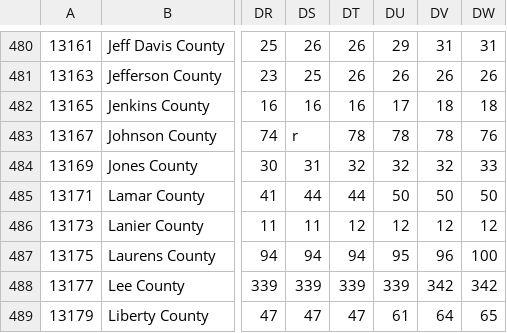
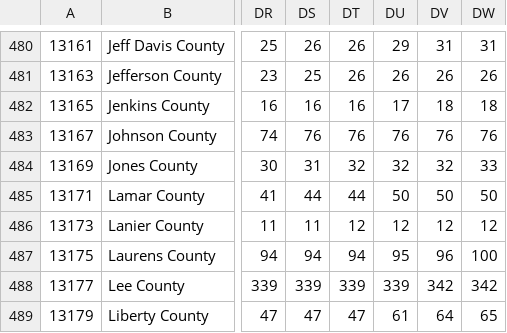
Before and after one commit to artcompiler/coronaviris, a CSV file: data/usafacts-us-counties-cases.csv, drawn as a sheet; only a part is shown, gaps mark what is left out; the diff names each change by its address in the sheet, - before the commit and + after, or states it on an @@ line.

```diff
--- a/data/usafacts-us-counties-cases.csv
+++ b/data/usafacts-us-counties-cases.csv
-DS483: r
+DS483: 76
-DT483: 78
+DT483: 76
-DU483: 78
+DU483: 76
-DV483: 78
+DV483: 76
```
Also changed, not shown: data/nyt-us-states.csv, data/nyt-us.csv, 1 other file.
